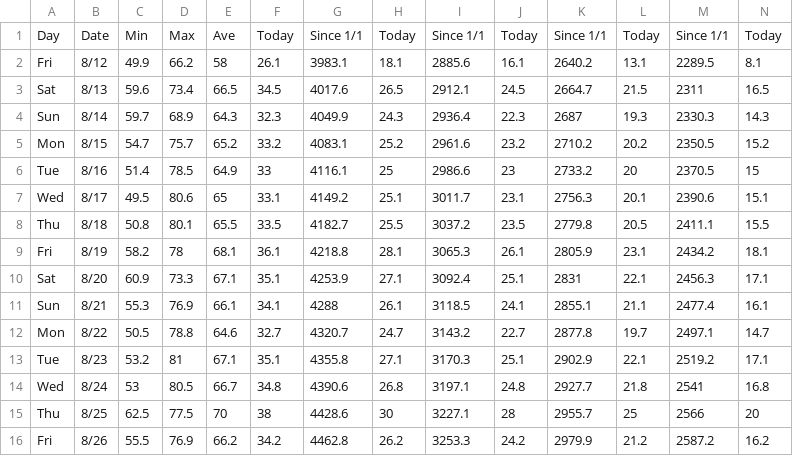
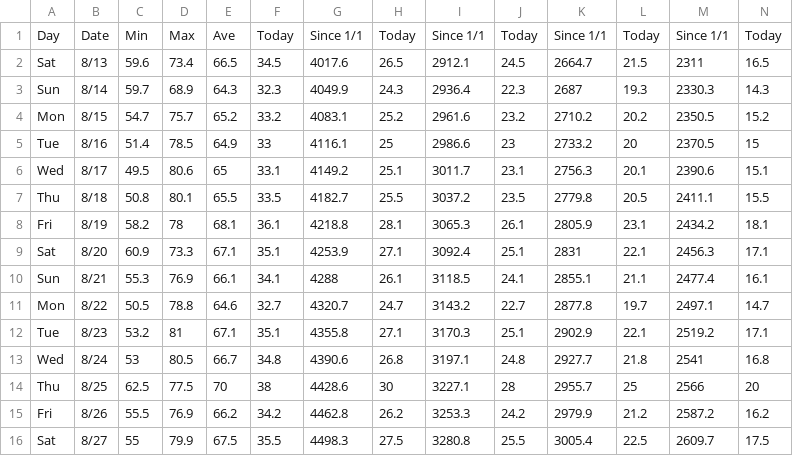
Before and after one commit to acperkins3/GDD-Plots-2022, a CSV file: Arlington.csv, drawn as a sheet; only a part is shown; removed rows and columns are numbered as before the commit, all else as after; rows hold the shown columns only; the diff names each change by its address in the sheet, - before the commit and + after, or states it on an @@ line.

```diff
--- a/Arlington.csv
+++ b/Arlington.csv
-row 2: Fri | 8/12 | 49.9 | 66.2 | 58 | 26.1 | 3983.1 | 18.1 | 2885.6 | 16.1 | 2640.2 | 13.1 | 2289.5 | 8.1
+row 16: Sat | 8/27 | 55 | 79.9 | 67.5 | 35.5 | 4498.3 | 27.5 | 3280.8 | 25.5 | 3005.4 | 22.5 | 2609.7 | 17.5
```
Also changed, not shown: Arlington_existing.csv, Hancock.csv, 8 other files.
